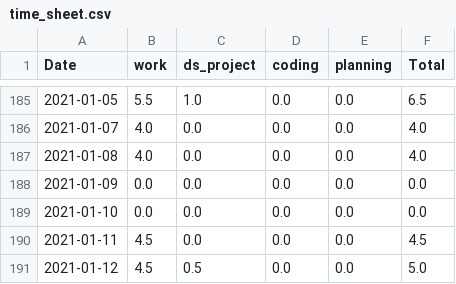
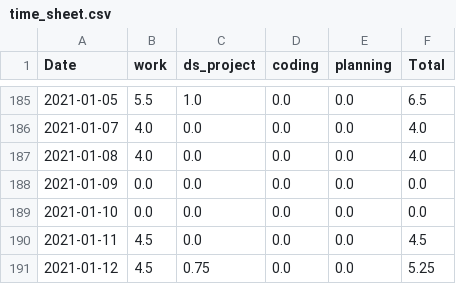
Before and after one commit to krystinli/Time_Management, a CSV file: data/time_sheet.csv, drawn as a sheet; only a part is shown, gaps mark what is left out.

```diff
--- a/data/time_sheet.csv
+++ b/data/time_sheet.csv
@@ -190,2 +190,2 @@ Date,work,ds_project,coding,planning,Total
 2021-01-11,4.5,0.0,0.0,0.0,4.5
-2021-01-12,4.5,0.5,0.0,0.0,5.0
+2021-01-12,4.5,0.75,0.0,0.0,5.25
```
Also changed, not shown: 4 other files.
